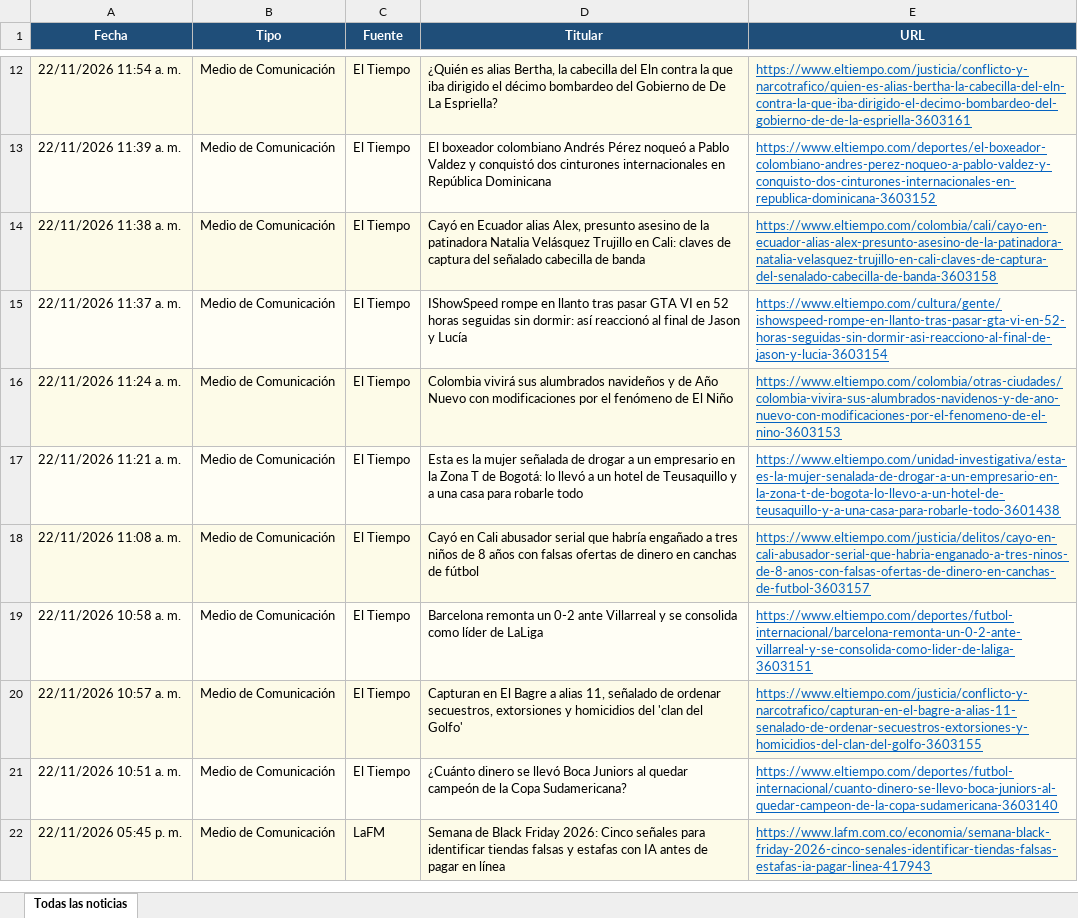
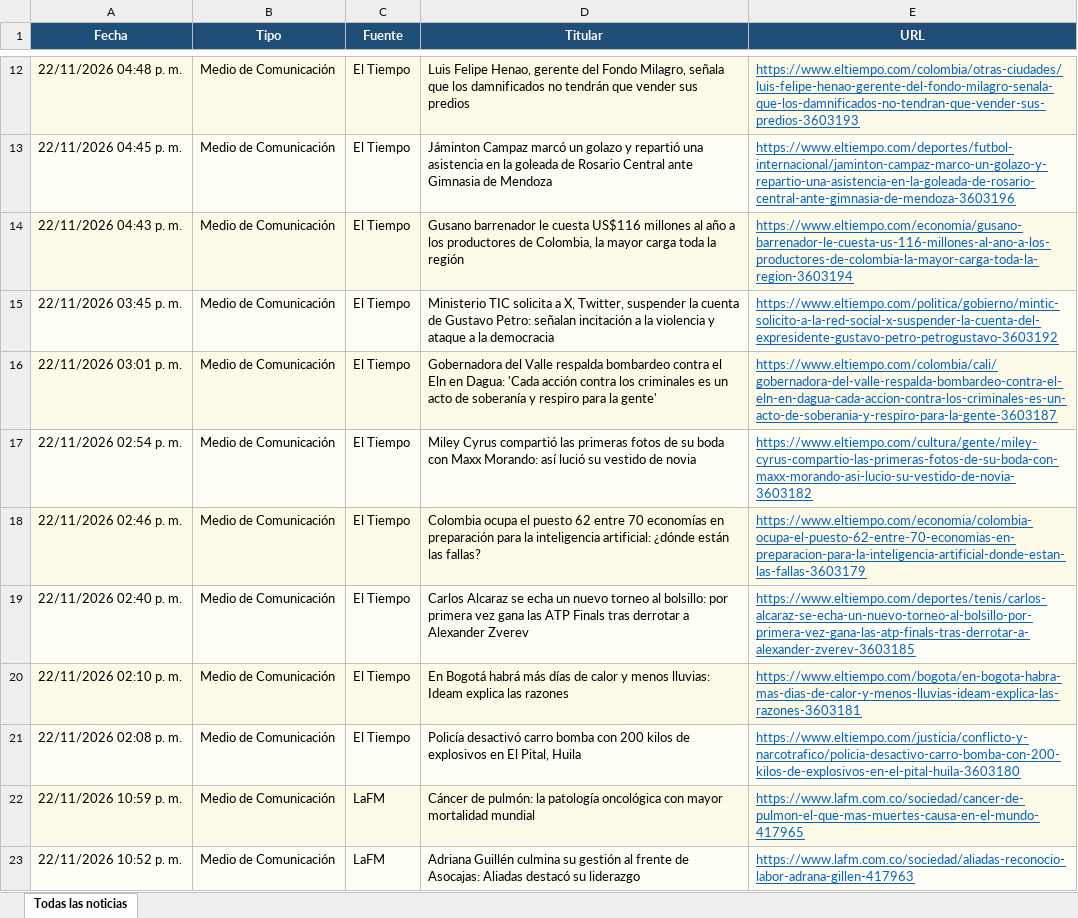
Before and after one commit to kevin961312/UltimaHora, an Excel workbook: docs/ultimahora.xlsx, sheet Todas las noticias, drawn as a sheet; only a part is shown, gaps mark what is left out; the shorter side is filled out with more unchanged rows; values as stored, in another font and other column widths than the file's, no borders; the diff covers the shown part only; the diff names each change by its address in the sheet, - before the commit and + after, or states it on an @@ line.

```diff
--- a/docs/ultimahora.xlsx (sheet Todas las noticias)
+++ b/docs/ultimahora.xlsx (sheet Todas las noticias)
-A12 (Fecha): 22/11/2026 11:54 a. m.
+A12 (Fecha): 22/11/2026 04:48 p. m.
-D12 (Titular): ¿Quién es alias Bertha, la cabecilla del Eln contra la que iba dirigido el décimo bombardeo del Gobierno de De La Espriella?
+D12 (Titular): Luis Felipe Henao, gerente del Fondo Milagro, señala que los damnificados no tendrán que vender sus predios
-E12 (URL): https://www.eltiempo.com/justicia/conflicto-y-narcotrafico/quien-es-alias-bertha-la-cabecilla-del-eln-contra-la-que-iba-dirigido-el-decimo-bombardeo-del-gobierno-de-de-la-espriella-3603161
+E12 (URL): https://www.eltiempo.com/colombia/otras-ciudades/luis-felipe-henao-gerente-del-fondo-milagro-senala-que-los-damnificados-no-tendran-que-vender-sus-predios-3603193
-A13 (Fecha): 22/11/2026 11:39 a. m.
+A13 (Fecha): 22/11/2026 04:45 p. m.
-D13 (Titular): El boxeador colombiano Andrés Pérez noqueó a Pablo Valdez y conquistó dos cinturones internacionales en República Dominicana
+D13 (Titular): Jáminton Campaz marcó un golazo y repartió una asistencia en la goleada de Rosario Central ante Gimnasia de Mendoza
-E13 (URL): https://www.eltiempo.com/deportes/el-boxeador-colombiano-andres-perez-noqueo-a-pablo-valdez-y-conquisto-dos-cinturones-internacionales-en-republica-dominicana-3603152
+E13 (URL): https://www.eltiempo.com/deportes/futbol-internacional/jaminton-campaz-marco-un-golazo-y-repartio-una-asistencia-en-la-goleada-de-rosario-central-ante-gimnasia-de-mendoza-3603196
-A14 (Fecha): 22/11/2026 11:38 a. m.
+A14 (Fecha): 22/11/2026 04:43 p. m.
-D14 (Titular): Cayó en Ecuador alias Alex, presunto asesino de la patinadora Natalia Velásquez Trujillo en Cali: claves de captura del señalado cabecilla de banda
+D14 (Titular): Gusano barrenador le cuesta US$116 millones al año a los productores de Colombia, la mayor carga toda la región
-E14 (URL): https://www.eltiempo.com/colombia/cali/cayo-en-ecuador-alias-alex-presunto-asesino-de-la-patinadora-natalia-velasquez-trujillo-en-cali-claves-de-captura-del-senalado-cabecilla-de-banda-3603158
+E14 (URL): https://www.eltiempo.com/economia/gusano-barrenador-le-cuesta-us-116-millones-al-ano-a-los-productores-de-colombia-la-mayor-carga-toda-la-region-3603194
-A15 (Fecha): 22/11/2026 11:37 a. m.
+A15 (Fecha): 22/11/2026 03:45 p. m.
-D15 (Titular): IShowSpeed rompe en llanto tras pasar GTA VI en 52 horas seguidas sin dormir: así reaccionó al final de Jason y Lucía
+D15 (Titular): Ministerio TIC solicita a X, Twitter, suspender la cuenta de Gustavo Petro: señalan incitación a la violencia y ataque a la democracia
-E15 (URL): https://www.eltiempo.com/cultura/gente/ishowspeed-rompe-en-llanto-tras-pasar-gta-vi-en-52-horas-seguidas-sin-dormir-asi-reacciono-al-final-de-jason-y-lucia-3603154
+E15 (URL): https://www.eltiempo.com/politica/gobierno/mintic-solicito-a-la-red-social-x-suspender-la-cuenta-del-expresidente-gustavo-petro-petrogustavo-3603192
-A16 (Fecha): 22/11/2026 11:24 a. m.
+A16 (Fecha): 22/11/2026 03:01 p. m.
-D16 (Titular): Colombia vivirá sus alumbrados navideños y de Año Nuevo con modificaciones por el fenómeno de El Niño
+D16 (Titular): Gobernadora del Valle respalda bombardeo contra el Eln en Dagua: 'Cada acción contra los criminales es un acto de soberanía y respiro para la gente'
-E16 (URL): https://www.eltiempo.com/colombia/otras-ciudades/colombia-vivira-sus-alumbrados-navidenos-y-de-ano-nuevo-con-modificaciones-por-el-fenomeno-de-el-nino-3603153
+E16 (URL): https://www.eltiempo.com/colombia/cali/gobernadora-del-valle-respalda-bombardeo-contra-el-eln-en-dagua-cada-accion-contra-los-criminales-es-un-acto-de-soberania-y-respiro-para-la-gente-3603187
-A17 (Fecha): 22/11/2026 11:21 a. m.
+A17 (Fecha): 22/11/2026 02:54 p. m.
-D17 (Titular): Esta es la mujer señalada de drogar a un empresario en la Zona T de Bogotá: lo llevó a un hotel de Teusaquillo y a una casa para robarle todo
+D17 (Titular): Miley Cyrus compartió las primeras fotos de su boda con Maxx Morando: así lució su vestido de novia
-E17 (URL): https://www.eltiempo.com/unidad-investigativa/esta-es-la-mujer-senalada-de-drogar-a-un-empresario-en-la-zona-t-de-bogota-lo-llevo-a-un-hotel-de-teusaquillo-y-a-una-casa-para-robarle-todo-3601438
+E17 (URL): https://www.eltiempo.com/cultura/gente/miley-cyrus-compartio-las-primeras-fotos-de-su-boda-con-maxx-morando-asi-lucio-su-vestido-de-novia-3603182
-A18 (Fecha): 22/11/2026 11:08 a. m.
+A18 (Fecha): 22/11/2026 02:46 p. m.
-D18 (Titular): Cayó en Cali abusador serial que habría engañado a tres niños de 8 años con falsas ofertas de dinero en canchas de fútbol
+D18 (Titular): Colombia ocupa el puesto 62 entre 70 economías en preparación para la inteligencia artificial: ¿dónde están las fallas?
-E18 (URL): https://www.eltiempo.com/justicia/delitos/cayo-en-cali-abusador-serial-que-habria-enganado-a-tres-ninos-de-8-anos-con-falsas-ofertas-de-dinero-en-canchas-de-futbol-3603157
+E18 (URL): https://www.eltiempo.com/economia/colombia-ocupa-el-puesto-62-entre-70-economias-en-preparacion-para-la-inteligencia-artificial-donde-estan-las-fallas-3603179
-A19 (Fecha): 22/11/2026 10:58 a. m.
+A19 (Fecha): 22/11/2026 02:40 p. m.
-D19 (Titular): Barcelona remonta un 0-2 ante Villarreal y se consolida como líder de LaLiga
+D19 (Titular): Carlos Alcaraz se echa un nuevo torneo al bolsillo: por primera vez gana las ATP Finals tras derrotar a Alexander Zverev
-E19 (URL): https://www.eltiempo.com/deportes/futbol-internacional/barcelona-remonta-un-0-2-ante-villarreal-y-se-consolida-como-lider-de-laliga-3603151
+E19 (URL): https://www.eltiempo.com/deportes/tenis/carlos-alcaraz-se-echa-un-nuevo-torneo-al-bolsillo-por-primera-vez-gana-las-atp-finals-tras-derrotar-a-alexander-zverev-3603185
-A20 (Fecha): 22/11/2026 10:57 a. m.
+A20 (Fecha): 22/11/2026 02:10 p. m.
-D20 (Titular): Capturan en El Bagre a alias 11, señalado de ordenar secuestros, extorsiones y homicidios del 'clan del Golfo'
+D20 (Titular): En Bogotá habrá más días de calor y menos lluvias: Ideam explica las razones
-E20 (URL): https://www.eltiempo.com/justicia/conflicto-y-narcotrafico/capturan-en-el-bagre-a-alias-11-senalado-de-ordenar-secuestros-extorsiones-y-homicidios-del-clan-del-golfo-3603155
+E20 (URL): https://www.eltiempo.com/bogota/en-bogota-habra-mas-dias-de-calor-y-menos-lluvias-ideam-explica-las-razones-3603181
-A21 (Fecha): 22/11/2026 10:51 a. m.
+A21 (Fecha): 22/11/2026 02:08 p. m.
-D21 (Titular): ¿Cuánto dinero se llevó Boca Juniors al quedar campeón de la Copa Sudamericana?
+D21 (Titular): Policía desactivó carro bomba con 200 kilos de explosivos en El Pital, Huila
-E21 (URL): https://www.eltiempo.com/deportes/futbol-internacional/cuanto-dinero-se-llevo-boca-juniors-al-quedar-campeon-de-la-copa-sudamericana-3603140
+E21 (URL): https://www.eltiempo.com/justicia/conflicto-y-narcotrafico/policia-desactivo-carro-bomba-con-200-kilos-de-explosivos-en-el-pital-huila-3603180
+row 22: 22/11/2026 10:59 p. m. | Medio de Comunicación | LaFM | Cáncer de pulmón: la patología oncológica con mayor mortalidad mundial | https://www.lafm.com.co/sociedad/cancer-de-pulmon-el-que-mas-muertes-causa-en-el-mundo-417965
+row 23: 22/11/2026 10:52 p. m. | Medio de Comunicación | LaFM | Adriana Guillén culmina su gestión al frente de Asocajas: Aliadas destacó su liderazgo | https://www.lafm.com.co/sociedad/aliadas-reconocio-labor-adrana-gillen-417963
```
Also changed, not shown: 110 added rows, 94 removed rows, 58 moved rows and 209 edited cells elsewhere in this sheet, 1 other file.
